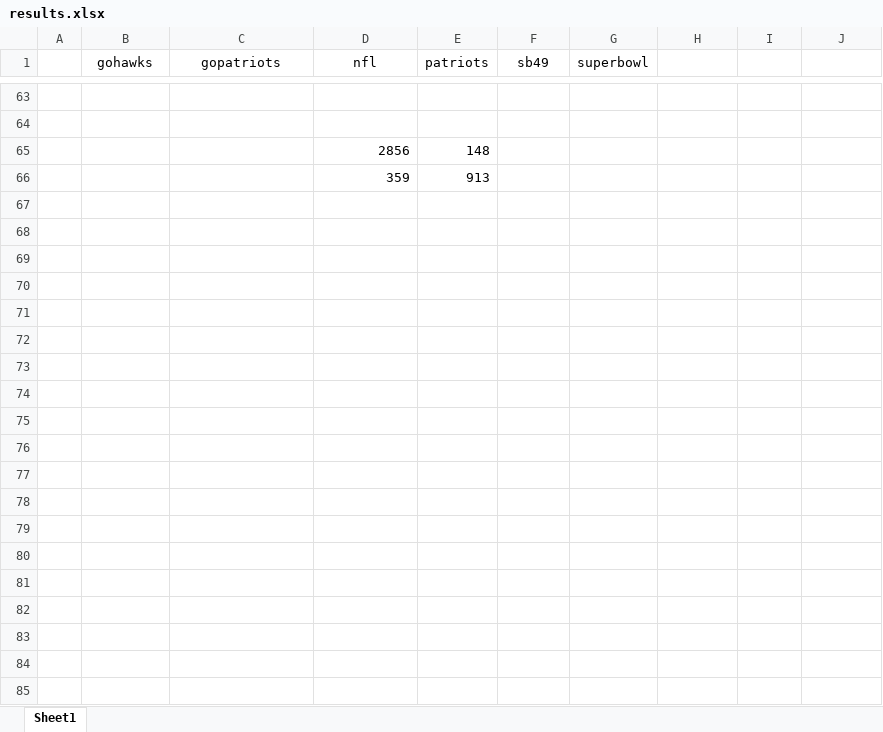
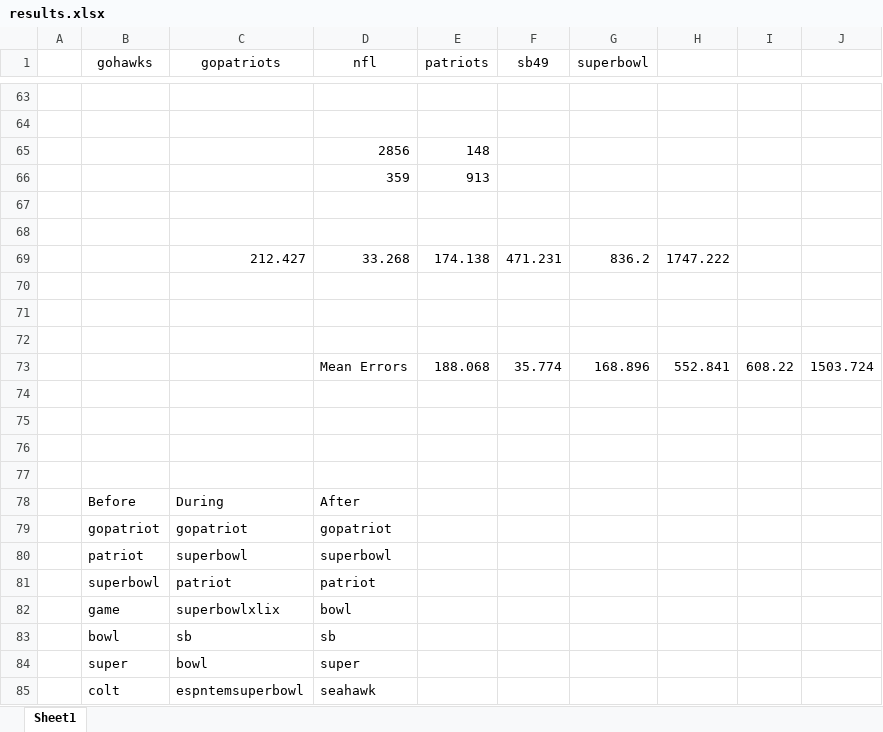
Before and after one commit to TooSchoolForCool/EE219-Larger-Scale-Data-Mining, an Excel workbook: Project-5/doc/results.xlsx, sheet Sheet1, drawn as a sheet; only a part is shown, gaps mark what is left out; values as stored, in another font and other column widths than the file's, no borders; the diff covers the shown part only; the diff names each change by its address in the sheet, - before the commit and + after, or states it on an @@ line.

```diff
--- a/Project-5/doc/results.xlsx (sheet Sheet1)
+++ b/Project-5/doc/results.xlsx (sheet Sheet1)
+row 67: (empty)
+row 68: (empty)
+row 69:  |  | 212.427 | 33.268 | 174.138 | 471.231 | 836.2 | 1747.222
+row 70: (empty)
+row 71: (empty)
+row 72: (empty)
+row 73:  |  |  | Mean Errors | 188.068 | 35.774 | 168.896 | 552.841 | 608.22 | 1503.724
+row 74: (empty)
+row 75: (empty)
+row 76: (empty)
+row 77: (empty)
+row 78:  | Before | During | After
+row 79:  | gopatriot | gopatriot | gopatriot
+row 80:  | patriot | superbowl | superbowl
+row 81:  | superbowl | patriot | patriot
+row 82:  | game | superbowlxlix | bowl
+row 83:  | bowl | sb | sb
+row 84:  | super | bowl | super
+row 85:  | colt | espntemsuperbowl | seahawk
```
Also changed, not shown: 15 added rows elsewhere in this sheet, 4 other files.
